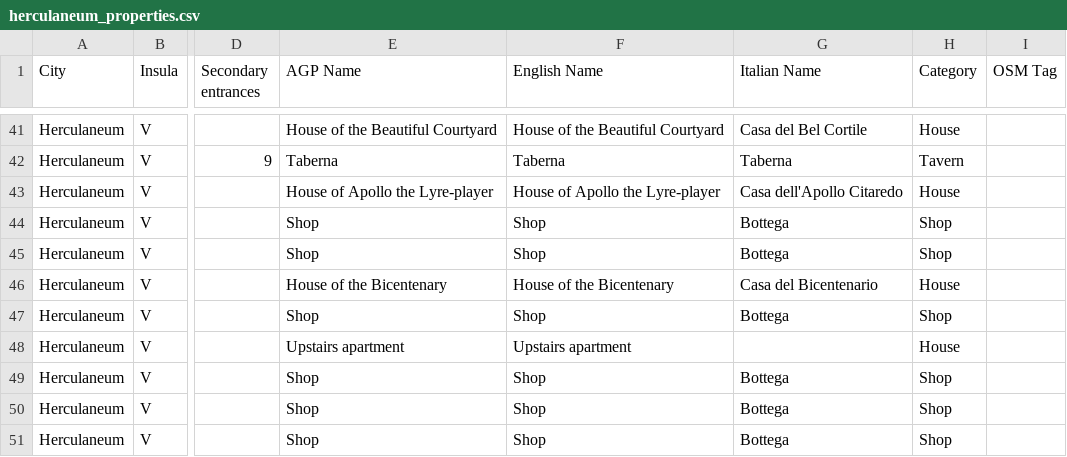
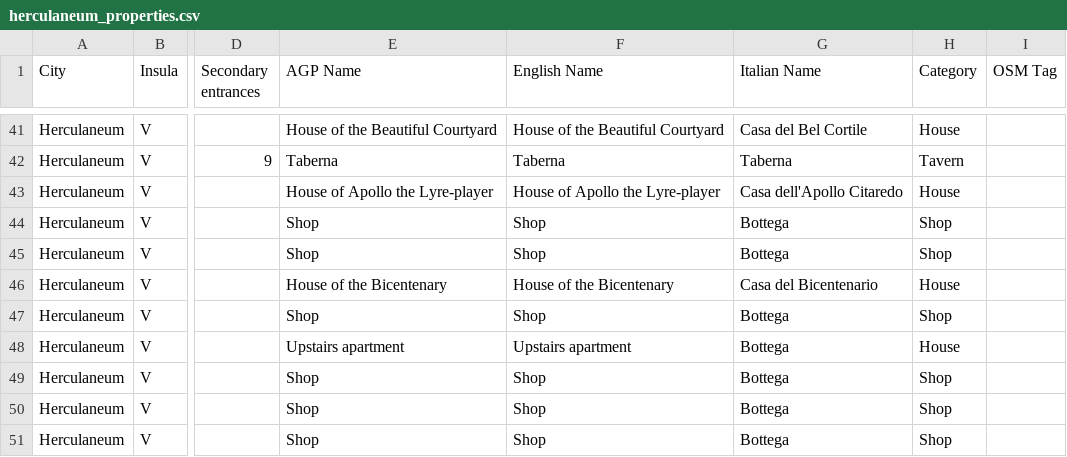
Before and after one commit to ahmadh19/AGP_WA_Summer17, a CSV file: Graffiti/data/herculaneum_properties.csv, drawn as a sheet; only a part is shown, gaps mark what is left out; the diff covers the shown part only; the diff names each change by its address in the sheet, - before the commit and + after, or states it on an @@ line.

```diff
--- a/Graffiti/data/herculaneum_properties.csv
+++ b/Graffiti/data/herculaneum_properties.csv
-G48 (Italian Name): (empty)
+G48 (Italian Name): Bottega
```
Also changed, not shown: 9 removed rows and 49 edited cells elsewhere in this file.
